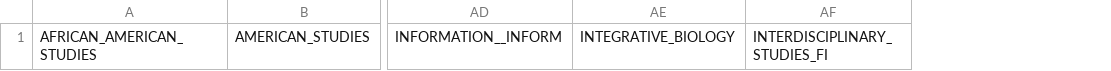
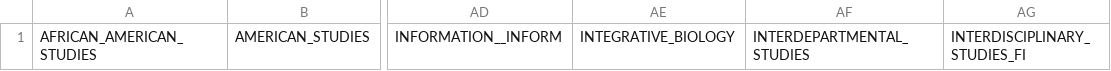
Before and after one commit to jiyoojeong/americancultures, a CSV file: data/senate/_department_names.csv, drawn as a sheet; only a part is shown, gaps mark what is left out; the diff names each change by its address in the sheet, - before the commit and + after, or states it on an @@ line.

```diff
--- a/data/senate/_department_names.csv
+++ b/data/senate/_department_names.csv
+column AF, row 1: INTERDEPARTMENTAL_STUDIES
```
Also changed, not shown: 21 other files.
